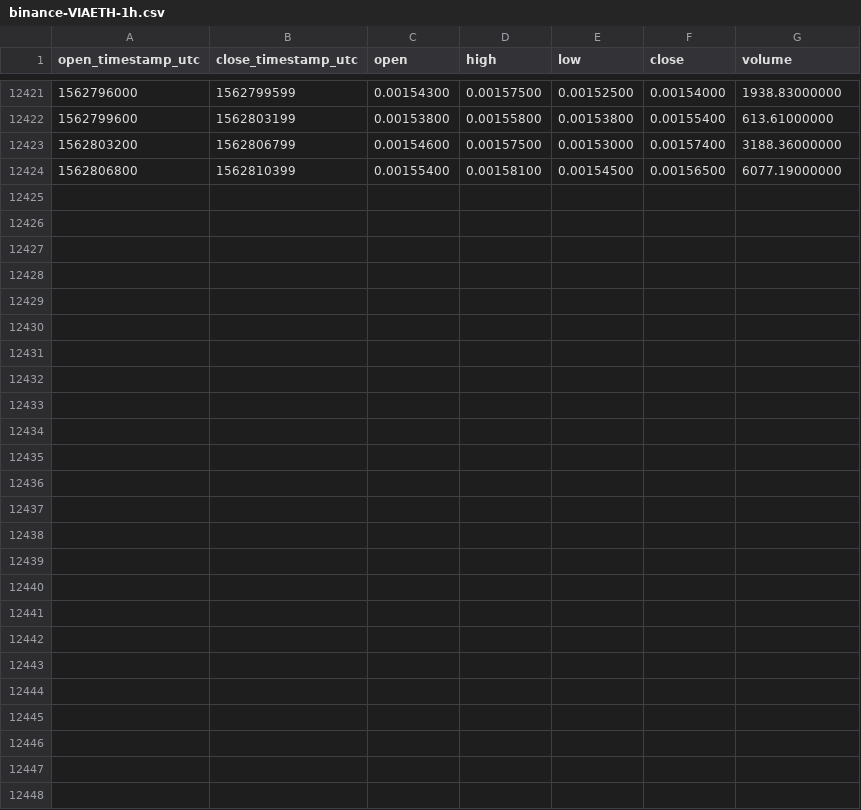
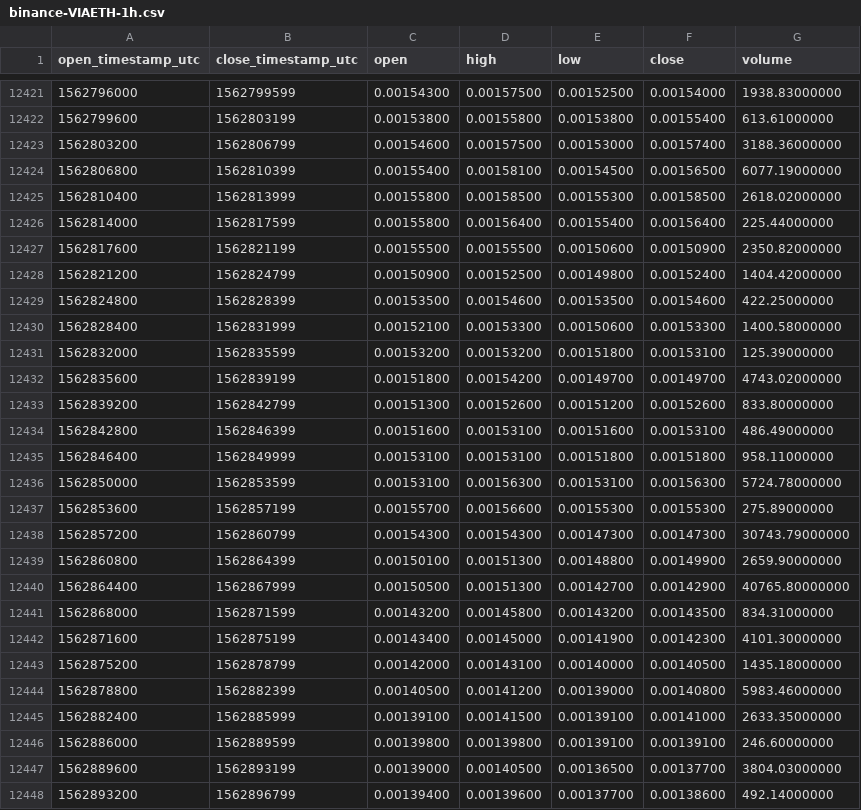
Before and after one commit to cryptobigbro/binance-VIAETH, a CSV file: binance-VIAETH-1h.csv, drawn as a sheet; only a part is shown, gaps mark what is left out.

Commit message:
Update OHLCV data.

```diff
--- a/binance-VIAETH-1h.csv
+++ b/binance-VIAETH-1h.csv
@@ -12424 +12424,25 @@ open_timestamp_utc,close_timestamp_utc,open,high,low,close,volume
 1562806800,1562810399,0.00155400,0.00158100,0.00154500,0.00156500,6077.19000000
+1562810400,1562813999,0.00155800,0.00158500,0.00155300,0.00158500,2618.02000000
+1562814000,1562817599,0.00155800,0.00156400,0.00155400,0.00156400,225.44000000
+1562817600,1562821199,0.00155500,0.00155500,0.00150600,0.00150900,2350.82000000
+1562821200,1562824799,0.00150900,0.00152500,0.00149800,0.00152400,1404.42000000
+1562824800,1562828399,0.00153500,0.00154600,0.00153500,0.00154600,422.25000000
+1562828400,1562831999,0.00152100,0.00153300,0.00150600,0.00153300,1400.58000000
+1562832000,1562835599,0.00153200,0.00153200,0.00151800,0.00153100,125.39000000
+1562835600,1562839199,0.00151800,0.00154200,0.00149700,0.00149700,4743.02000000
+1562839200,1562842799,0.00151300,0.00152600,0.00151200,0.00152600,833.80000000
+1562842800,1562846399,0.00151600,0.00153100,0.00151600,0.00153100,486.49000000
+1562846400,1562849999,0.00153100,0.00153100,0.00151800,0.00151800,958.11000000
+1562850000,1562853599,0.00153100,0.00156300,0.00153100,0.00156300,5724.78000000
+1562853600,1562857199,0.00155700,0.00156600,0.00155300,0.00155300,275.89000000
+1562857200,1562860799,0.00154300,0.00154300,0.00147300,0.00147300,30743.79000000
+1562860800,1562864399,0.00150100,0.00151300,0.00148800,0.00149900,2659.90000000
+1562864400,1562867999,0.00150500,0.00151300,0.00142700,0.00142900,40765.80000000
+1562868000,1562871599,0.00143200,0.00145800,0.00143200,0.00143500,834.31000000
+1562871600,1562875199,0.00143400,0.00145000,0.00141900,0.00142300,4101.30000000
+1562875200,1562878799,0.00142000,0.00143100,0.00140000,0.00140500,1435.18000000
+1562878800,1562882399,0.00140500,0.00141200,0.00139000,0.00140800,5983.46000000
+1562882400,1562885999,0.00139100,0.00141500,0.00139100,0.00141000,2633.35000000
+1562886000,1562889599,0.00139800,0.00139800,0.00139100,0.00139100,246.60000000
+1562889600,1562893199,0.00139000,0.00140500,0.00136500,0.00137700,3804.03000000
+1562893200,1562896799,0.00139400,0.00139600,0.00137700,0.00138600,492.14000000
```
Also changed, not shown: binance-VIAETH-1d.csv.
